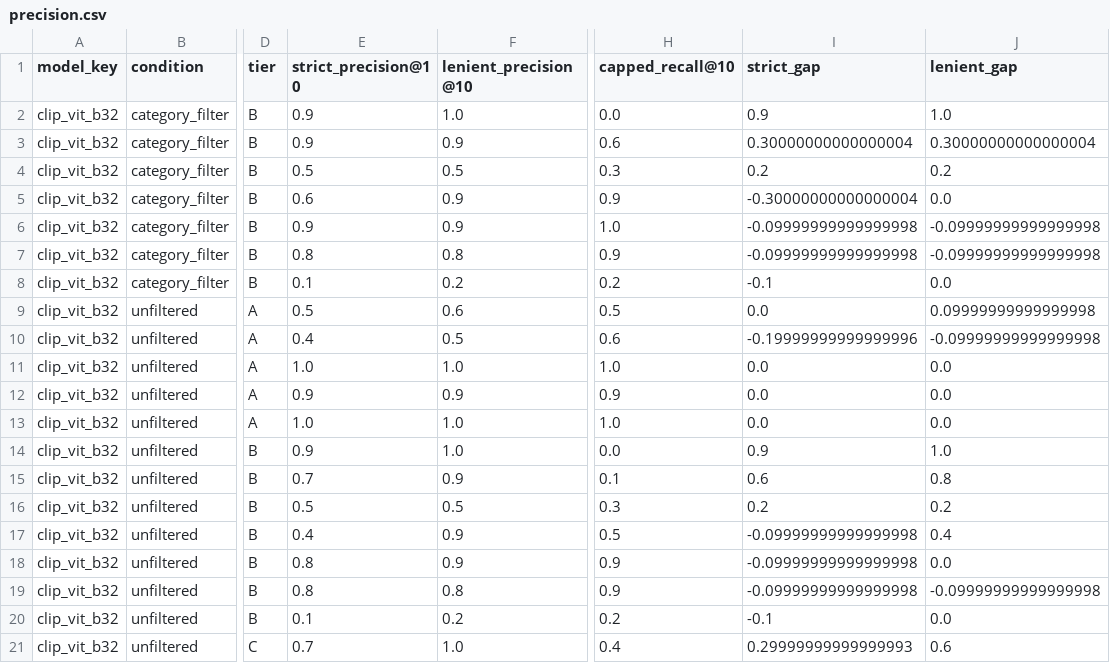
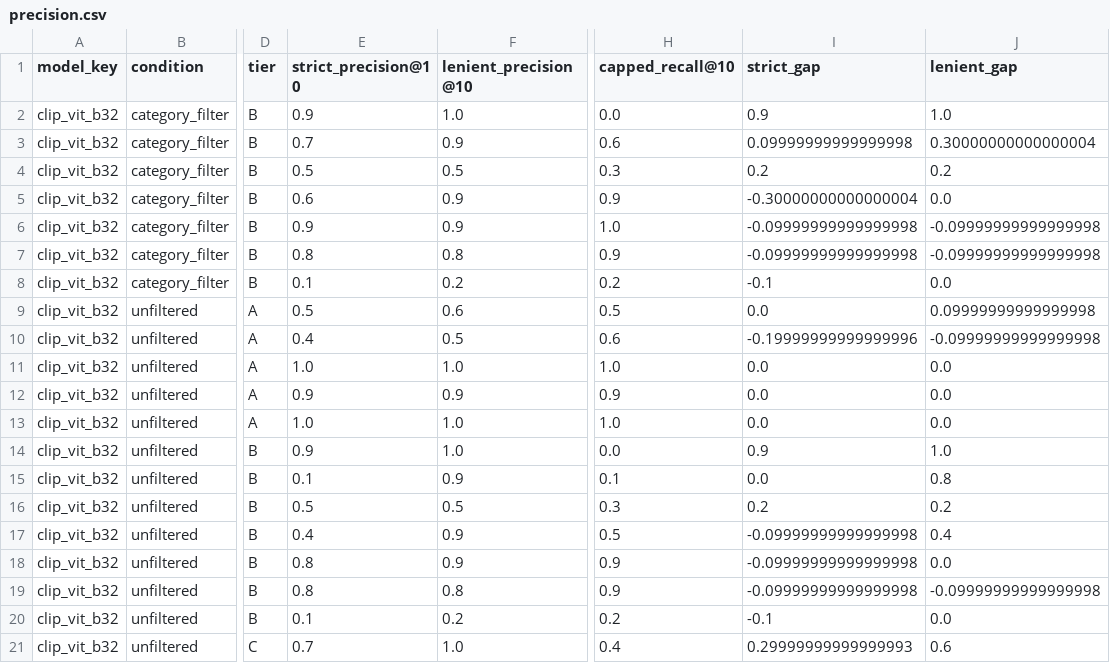
Before and after one commit to dayconnor/garment-search, a CSV file: results/precision.csv, drawn as a sheet; only a part is shown, gaps mark what is left out; the diff names each change by its address in the sheet, - before the commit and + after, or states it on an @@ line.

Commit message:
results: Rescore manual precision after B2 correction.

```diff
--- a/results/precision.csv
+++ b/results/precision.csv
-E3 (strict_precision@10): 0.9
+E3 (strict_precision@10): 0.7
-I3 (strict_gap): 0.30000000000000004
+I3 (strict_gap): 0.09999999999999998
-E15 (strict_precision@10): 0.7
+E15 (strict_precision@10): 0.1
-I15 (strict_gap): 0.6
+I15 (strict_gap): 0.0
```
Also changed, not shown: results/judgment_crosstab.csv, results/reason_counts.csv.
